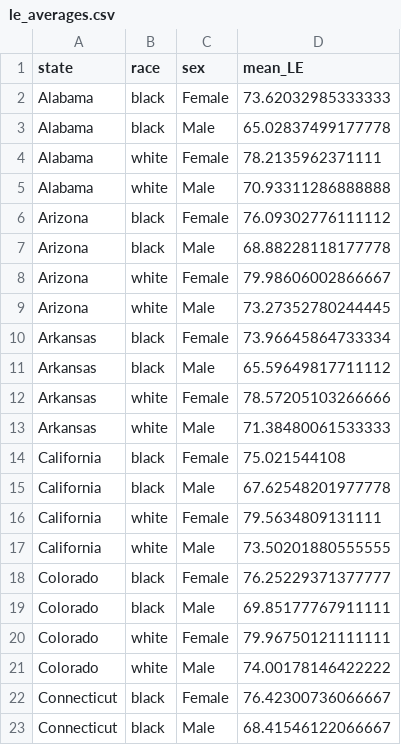
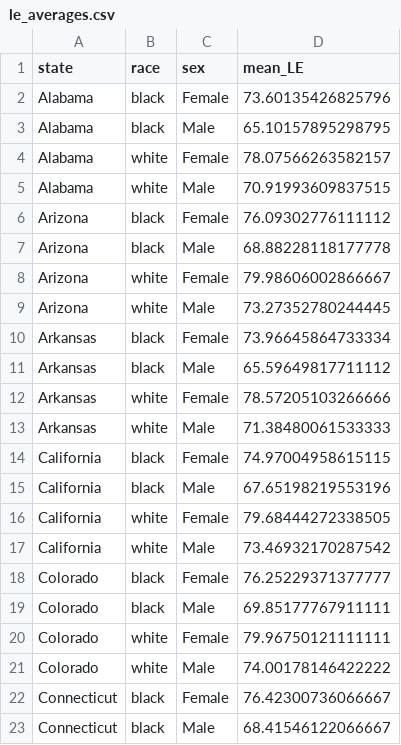
Before and after one commit to Hussplus/life-expectancy, a CSV file: data/le_averages.csv, drawn as a sheet; only a part is shown.

Commit message:
updated the previous same branch name with new dataset

```diff
--- a/data/le_averages.csv
+++ b/data/le_averages.csv
@@ -1,6 +1,6 @@
 state,race,sex,mean_LE
-Alabama,black,Female,73.62032985333333
-Alabama,black,Male,65.02837499177778
-Alabama,white,Female,78.2135962371111
-Alabama,white,Male,70.93311286888888
+Alabama,black,Female,73.60135426825796
+Alabama,black,Male,65.10157895298795
+Alabama,white,Female,78.07566263582157
+Alabama,white,Male,70.91993609837515
 Arizona,black,Female,76.09302776111112
@@ -13,6 +13,6 @@ Arkansas,white,Female,78.57205103266666
 Arkansas,white,Male,71.38480061533333
-California,black,Female,75.021544108
-California,black,Male,67.62548201977778
-California,white,Female,79.5634809131111
-California,white,Male,73.50201880555555
+California,black,Female,74.97004958615115
+California,black,Male,67.65198219553196
+California,white,Female,79.68444272338505
+California,white,Male,73.46932170287542
 Colorado,black,Female,76.25229371377777
```
Also changed, not shown: 2 other files.
